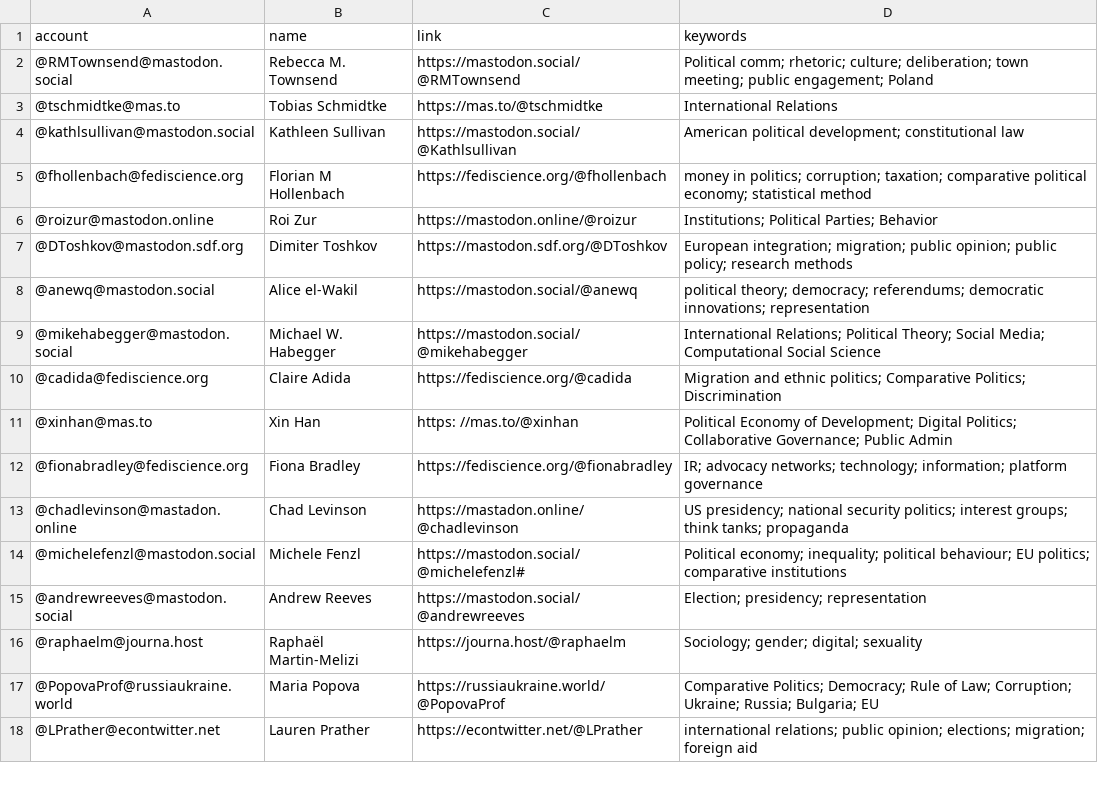
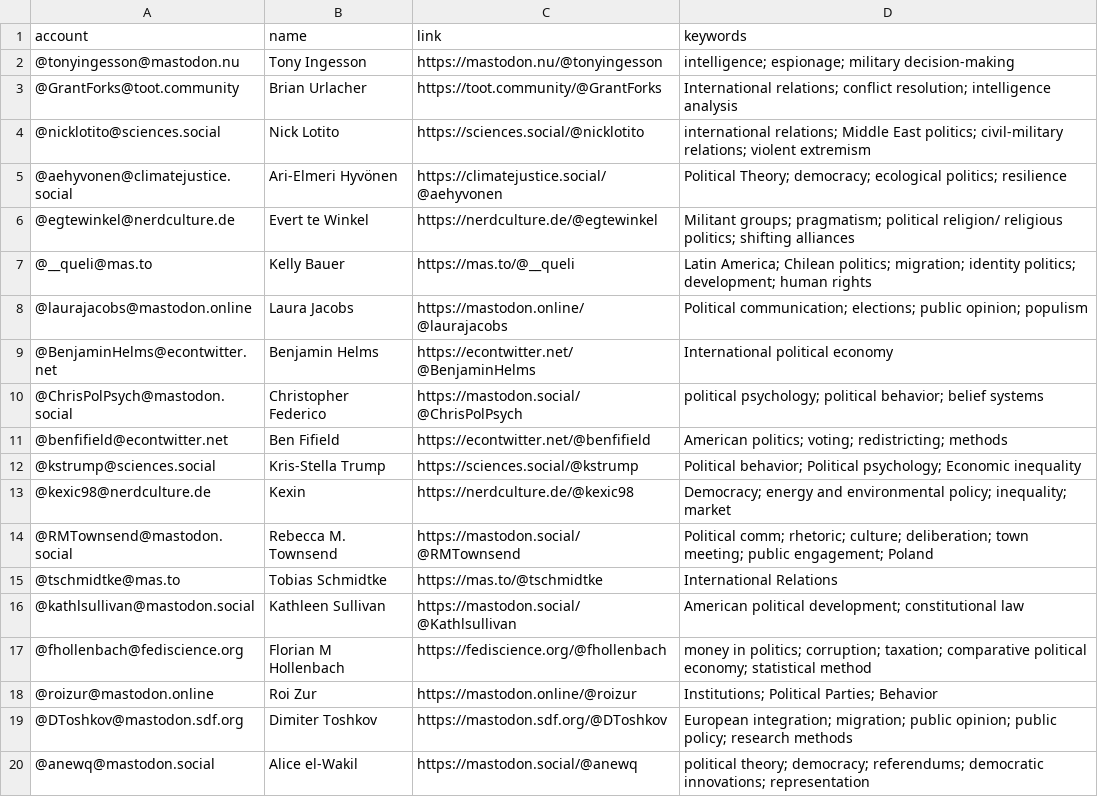
Before and after one commit to brentonpeterson/Mastodon-PoliScientists, a CSV file: resources/users.csv, drawn as a sheet; only a part is shown; the shorter side is filled out with more unchanged rows.

Commit message:
Add files via upload
update list

```diff
--- a/resources/users.csv
+++ b/resources/users.csv
@@ -1,2 +1,14 @@
 account,name,link,keywords
+@tonyingesson@mastodon.nu,Tony Ingesson,https://mastodon.nu/@tonyingesson,intelligence; espionage; military decision-making
+@GrantForks@toot.community,Brian Urlacher,https://toot.community/@GrantForks,International relations; conflict resolution; intelligence analysis
+@nicklotito@sciences.social,Nick Lotito,https://sciences.social/@nicklotito,international relations; Middle East politics; civil-military relations; violent extremism
+@aehyvonen@climatejustice.social,Ari-Elmeri Hyvönen,https://climatejustice.social/@aehyvonen,Political Theory; democracy; ecological politics; resilience
+@egtewinkel@nerdculture.de,Evert te Winkel,https://nerdculture.de/@egtewinkel,Militant groups; pragmatism; political religion/ religious politics; shifting alliances
+@__queli@mas.to,Kelly Bauer,https://mas.to/@__queli,Latin America; Chilean politics; migration; identity politics; development; human rights
+@laurajacobs@mastodon.online,Laura Jacobs,https://mastodon.online/@laurajacobs,Political communication; elections; public opinion; populism
+@BenjaminHelms@econtwitter.net,Benjamin Helms,https://econtwitter.net/@BenjaminHelms,International political economy
+@ChrisPolPsych@mastodon.social,Christopher Federico,https://mastodon.social/@ChrisPolPsych,political psychology; political behavior; belief systems
+@benfifield@econtwitter.net,Ben Fifield,https://econtwitter.net/@benfifield,American politics; voting; redistricting; methods
+@kstrump@sciences.social,Kris-Stella Trump,https://sciences.social/@kstrump,Political behavior; Political psychology; Economic inequality
+@kexic98@nerdculture.de,Kexin,https://nerdculture.de/@kexic98,Democracy; energy and environmental policy; inequality; market
 @RMTownsend@mastodon.social,Rebecca M. Townsend,https://mastodon.social/@RMTownsend,Political comm; rhetoric; culture; deliberation; town meeting; public engagement; Poland
```
